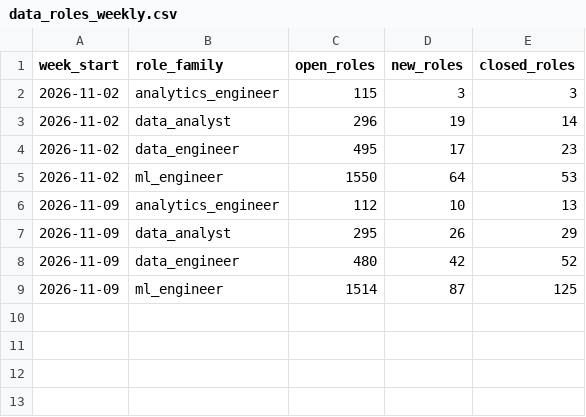
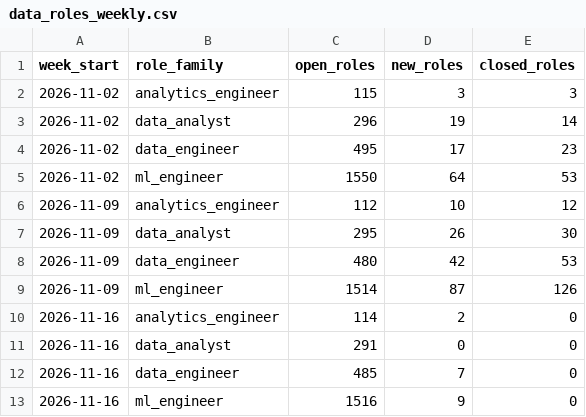
Before and after one commit to siddharthkumarx/job-postings-pipeline, a CSV file: public/summary/data_roles_weekly.csv, drawn as a sheet.

```diff
--- a/public/summary/data_roles_weekly.csv
+++ b/public/summary/data_roles_weekly.csv
@@ -5,5 +5,9 @@ week_start,role_family,open_roles,new_roles,closed_roles
 2026-11-02,ml_engineer,1550,64,53
-2026-11-09,analytics_engineer,112,10,13
-2026-11-09,data_analyst,295,26,29
-2026-11-09,data_engineer,480,42,52
-2026-11-09,ml_engineer,1514,87,125
+2026-11-09,analytics_engineer,112,10,12
+2026-11-09,data_analyst,295,26,30
+2026-11-09,data_engineer,480,42,53
+2026-11-09,ml_engineer,1514,87,126
+2026-11-16,analytics_engineer,114,2,0
+2026-11-16,data_analyst,291,0,0
+2026-11-16,data_engineer,485,7,0
+2026-11-16,ml_engineer,1516,9,0
```
Also changed, not shown: public/summary/data_roles_current.csv, public/summary/days_open_bands.csv, 23 other files.
